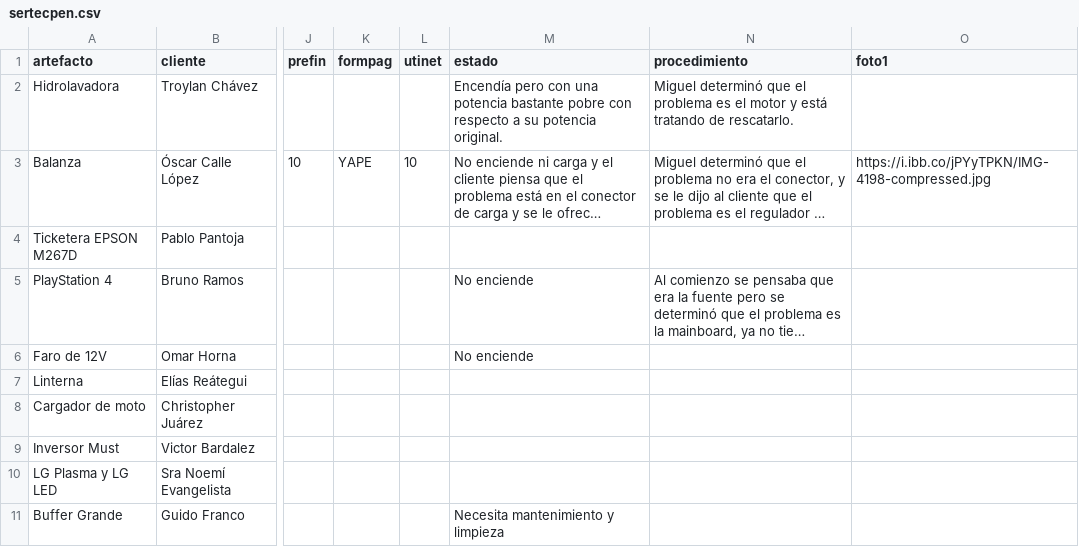
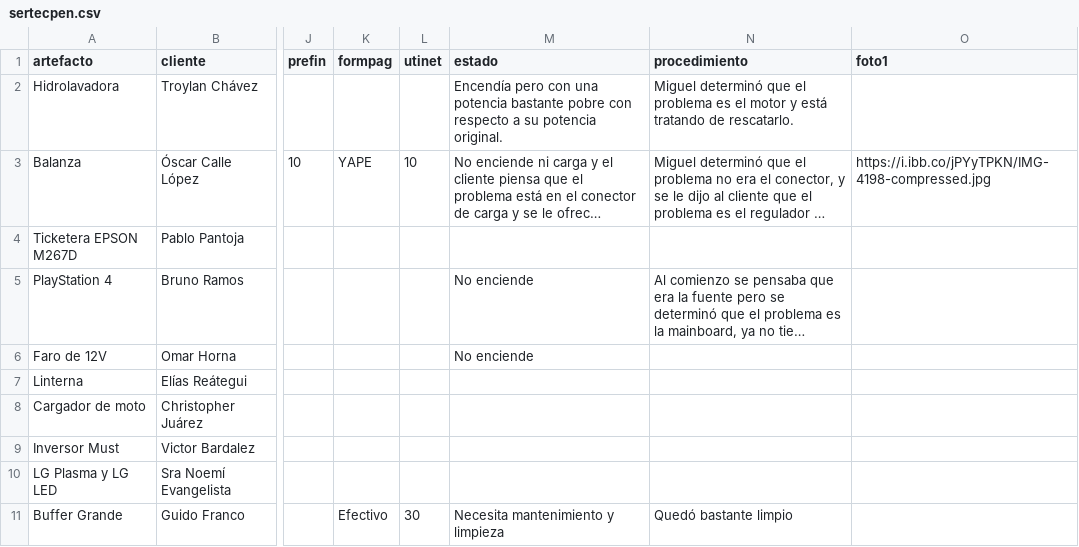
Before and after one commit to justintxu/repo, a CSV file: data/sertecpen.csv, drawn as a sheet; only a part is shown, gaps mark what is left out; long unchanged cells end in …; the diff names each change by its address in the sheet, - before the commit and + after, or states it on an @@ line.

Commit message:
Update data/sertecpen.csv

```diff
--- a/data/sertecpen.csv
+++ b/data/sertecpen.csv
-K11 (formpag): (empty)
+K11 (formpag): Efectivo
-L11 (utinet): (empty)
+L11 (utinet): 30
-N11 (procedimiento): (empty)
+N11 (procedimiento): Quedó bastante limpio
```
